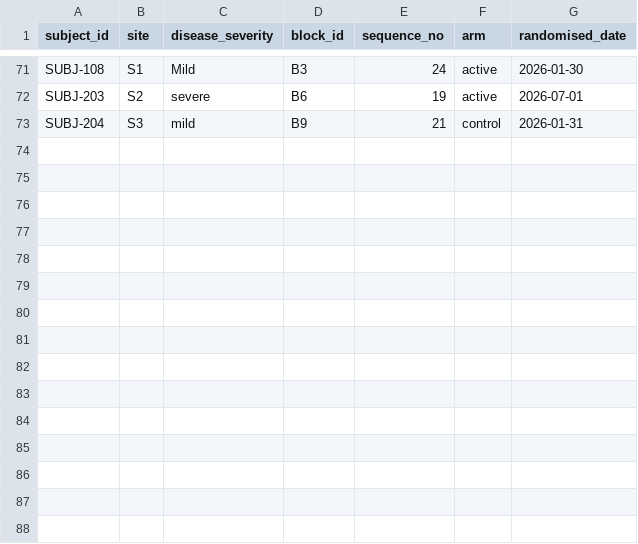
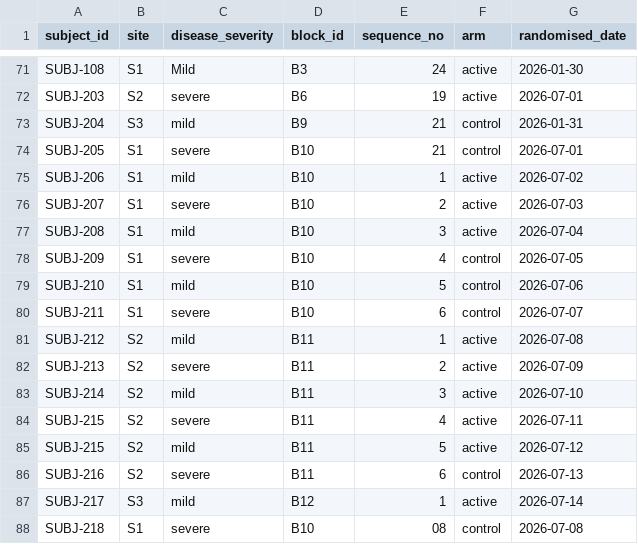
Before and after one commit to muhammady7-netizen/-haseeb-harbor-pipeline, a CSV file: h34-task/environment/input/allocations.csv, drawn as a sheet; only a part is shown, gaps mark what is left out; the diff names each change by its address in the sheet, - before the commit and + after, or states it on an @@ line.

Commit message:
h34: 20 MAXIMUM traps. Gold: {'active_proportion_pct': 62.9, 'strata_outside_tolerance': 2, 'blocks_assessed': 1, 'blocks_outside_tolerance': 1, 'out_of_sequence_allocations': 12}. P0 FAIL. CRLF 0.

```diff
--- a/h34-task/environment/input/allocations.csv
+++ b/h34-task/environment/input/allocations.csv
+row 74: SUBJ-205 | S1 | severe | B10 | 21 | control | 2026-07-01
+row 75: SUBJ-206 | S1 | mild | B10 | 1 | active | 2026-07-02
+row 76: SUBJ-207 | S1 | severe | B10 | 2 | active | 2026-07-03
+row 77: SUBJ-208 | S1 | mild | B10 | 3 | active | 2026-07-04
+row 78: SUBJ-209 | S1 | severe | B10 | 4 | control | 2026-07-05
+row 79: SUBJ-210 | S1 | mild | B10 | 5 | control | 2026-07-06
+row 80: SUBJ-211 | S1 | severe | B10 | 6 | control | 2026-07-07
+row 81: SUBJ-212 | S2 | mild | B11 | 1 | active | 2026-07-08
+row 82: SUBJ-213 | S2 | severe | B11 | 2 | active | 2026-07-09
+row 83: SUBJ-214 | S2 | mild | B11 | 3 | active | 2026-07-10
+row 84: SUBJ-215 | S2 | severe | B11 | 4 | active | 2026-07-11
+row 85: SUBJ-215 | S2 | mild | B11 | 5 | active | 2026-07-12
+row 86: SUBJ-216 | S2 | severe | B11 | 6 | control | 2026-07-13
+row 87: SUBJ-217 | S3 | mild | B12 | 1 | active | 2026-07-14
+row 88: SUBJ-218 | S1 | severe | B10 | 08 | control | 2026-07-08
```
Also changed, not shown: h34-task/environment/input/allocation_amendments.csv, h34-task/solution/files/block_balance.csv, 5 other files.
